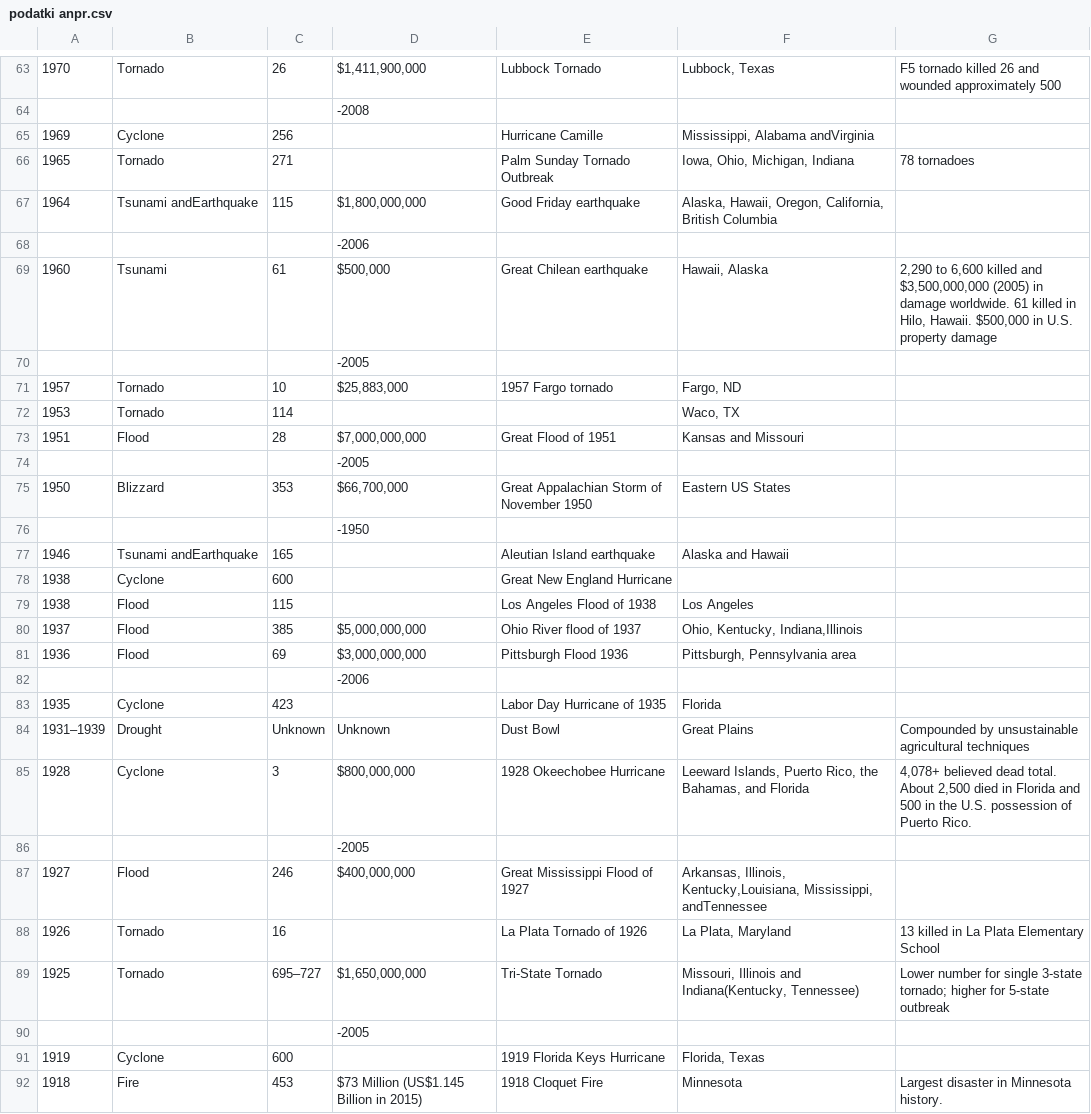
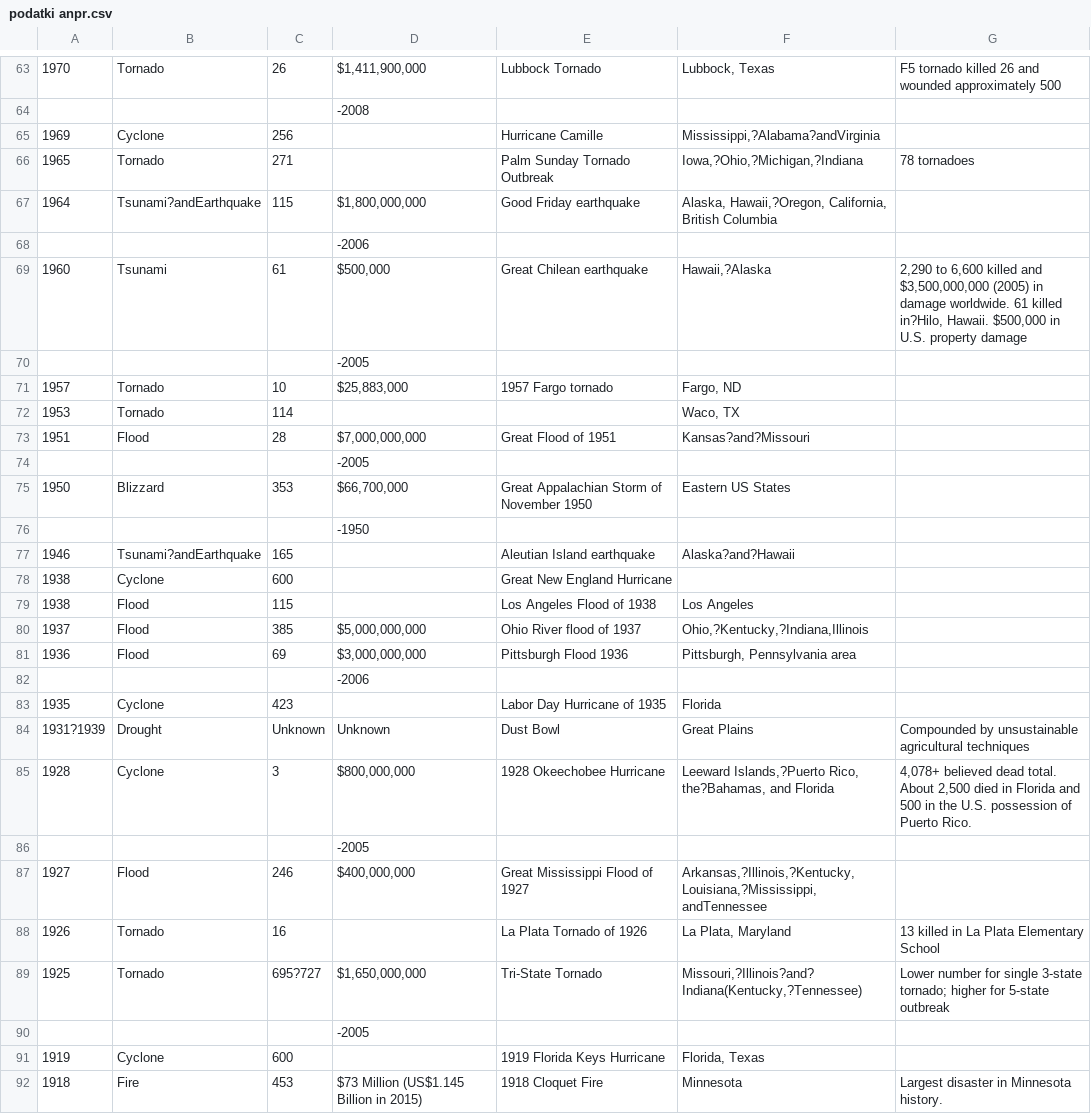
Before and after one commit to valentina2pucer/APPR-2015-16, a CSV file: podatki/podatki anpr.csv, drawn as a sheet; only a part is shown, gaps mark what is left out; the diff covers the shown part only; the diff names each change by its address in the sheet, - before the commit and + after, or states it on an @@ line.

```diff
--- a/podatki/podatki anpr.csv
+++ b/podatki/podatki anpr.csv
-F65: Mississippi, Alabama andVirginia
+F65: Mississippi,?Alabama?andVirginia
-F66: Iowa, Ohio, Michigan, Indiana
+F66: Iowa,?Ohio,?Michigan,?Indiana
-B67: Tsunami andEarthquake
+B67: Tsunami?andEarthquake
-F67: Alaska, Hawaii, Oregon, California, British…
+F67: Alaska, Hawaii,?Oregon, California, British…
-F69: Hawaii, Alaska
+F69: Hawaii,?Alaska
-G69: …61 killed in Hilo, Hawaii. $500,000…
+G69: …61 killed in?Hilo, Hawaii. $500,000…
-F73: Kansas and Missouri
+F73: Kansas?and?Missouri
-B77: Tsunami andEarthquake
+B77: Tsunami?andEarthquake
-F77: Alaska and Hawaii
+F77: Alaska?and?Hawaii
-F80: Ohio, Kentucky, Indiana,Illinois
+F80: Ohio,?Kentucky,?Indiana,Illinois
-A84: 1931–1939
+A84: 1931?1939
-F85: Leeward Islands, Puerto Rico, the Bahamas, and Florida
+F85: Leeward Islands,?Puerto Rico, the?Bahamas, and Florida
-F87: Arkansas, Illinois, Kentucky,Louisiana, Mississippi, andTennessee
+F87: Arkansas,?Illinois,?Kentucky,Louisiana,?Mississippi, andTennessee
-C89: 695–727
+C89: 695?727
-F89: Missouri, Illinois and Indiana(Kentucky, Tennessee)
+F89: Missouri,?Illinois?and?Indiana(Kentucky,?Tennessee)
```
Also changed, not shown: 39 edited cells elsewhere in this file, 1 other file.
